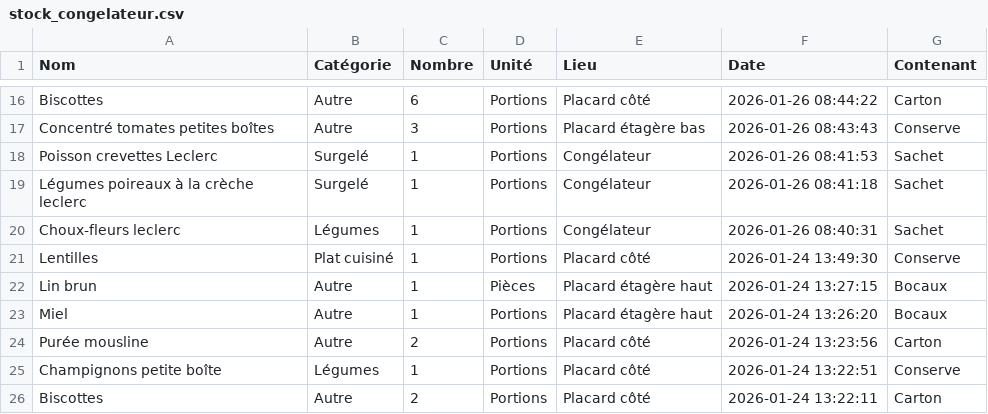
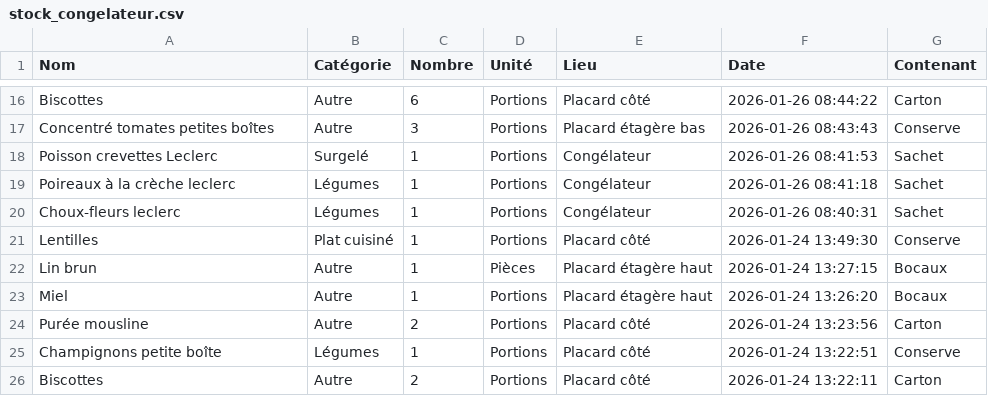
Before and after one commit to stephane0254-png/MamanStock, a CSV file: stock_congelateur.csv, drawn as a sheet; only a part is shown, gaps mark what is left out.

Commit message:
Modif Poireaux à la crèche  leclerc

```diff
--- a/stock_congelateur.csv
+++ b/stock_congelateur.csv
@@ -18,3 +18,3 @@ Concentré tomates petites boîtes ,Autre,3,Portions,Placard étagère bas,2026-
 Poisson crevettes Leclerc ,Surgelé,1,Portions,Congélateur,2026-01-26 08:41:53,Sachet
-Légumes poireaux à la crèche  leclerc ,Surgelé,1,Portions,Congélateur,2026-01-26 08:41:18,Sachet
+Poireaux à la crèche  leclerc ,Légumes ,1,Portions,Congélateur,2026-01-26 08:41:18,Sachet
 Choux-fleurs  leclerc,Légumes ,1,Portions,Congélateur,2026-01-26 08:40:31,Sachet
```
